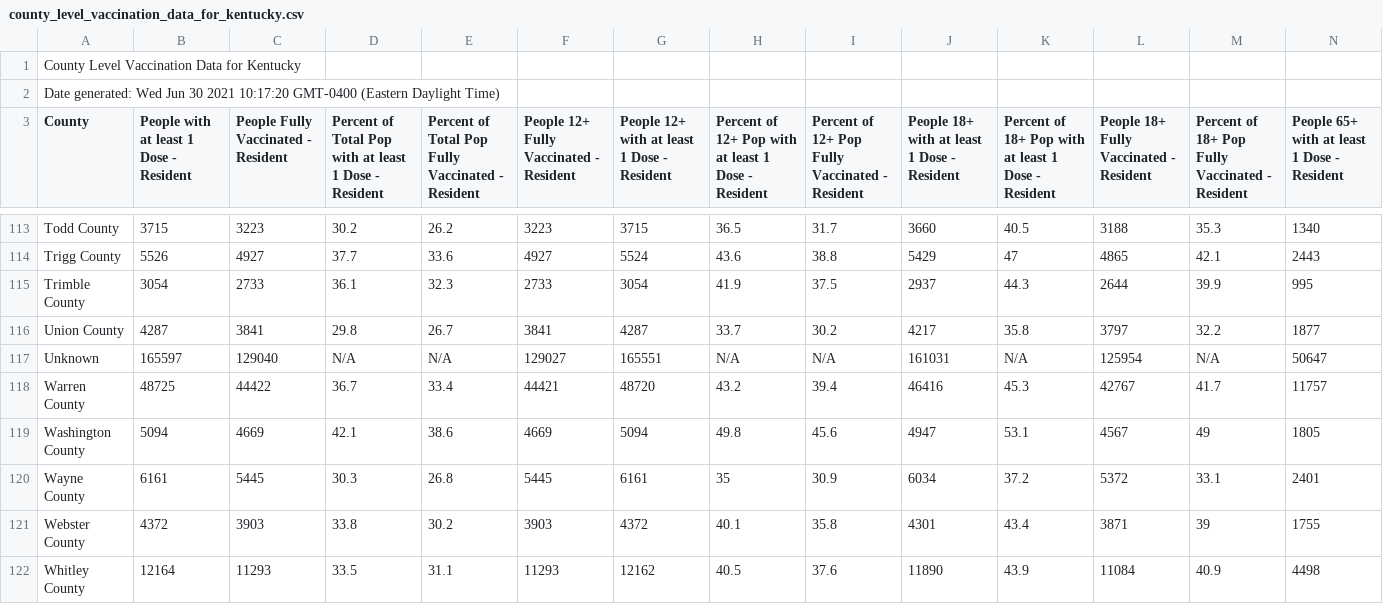
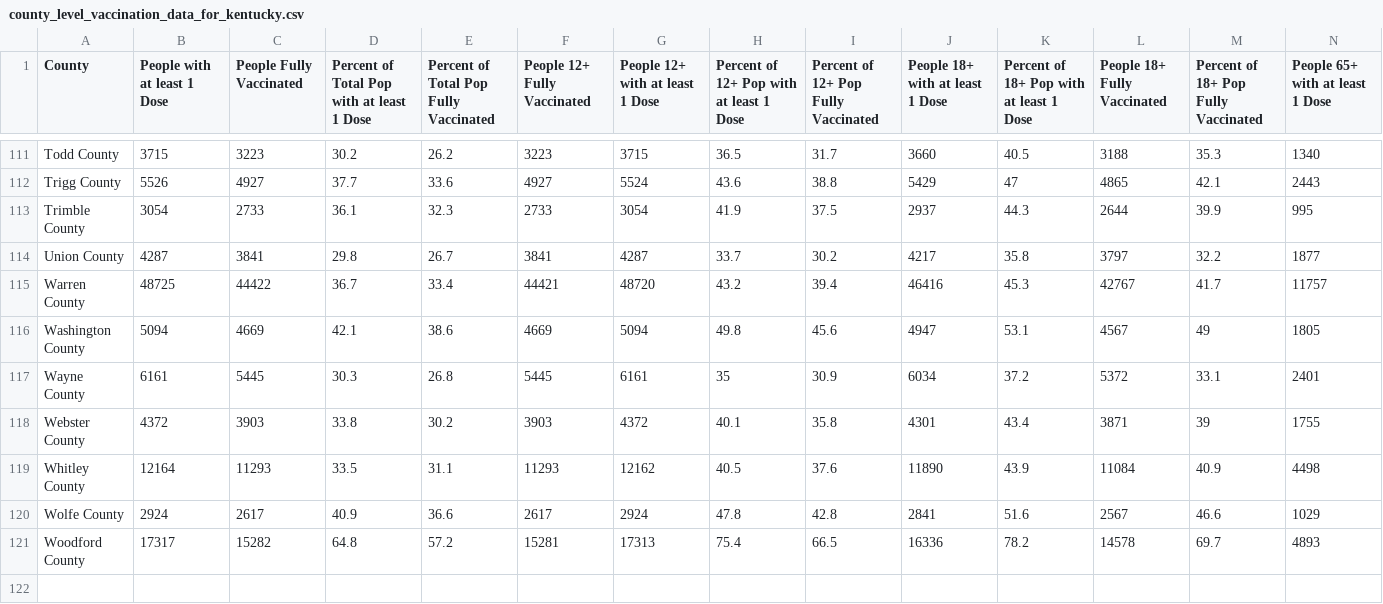
Before and after one commit to cob224/stemsi, a CSV file: county_level_vaccination_data_for_kentucky.csv, drawn as a sheet; only a part is shown, gaps mark what is left out; the shorter side is filled out with more unchanged rows; removed rows and columns are numbered as before the commit, all else as after; rows hold the shown columns only; the diff covers the shown part only; the diff names each change by its address in the sheet, - before the commit and + after, or states it on an @@ line.

Commit message:
Update county_level_vaccination_data_for_kentucky.csv

```diff
--- a/county_level_vaccination_data_for_kentucky.csv
+++ b/county_level_vaccination_data_for_kentucky.csv
-row 1: County Level Vaccination Data for Kentucky
-row 2: Date generated: Wed Jun 30 2021 10:17:20 GMT-0400 (Eastern Daylight Time)
-B1: People with at least 1 Dose - Resident
+B1: People with at least 1 Dose
-C1: People Fully Vaccinated - Resident
+C1: People Fully Vaccinated
-D1: …1 Dose - Resident
+D1: …1 Dose
-E1: Percent of Total Pop Fully Vaccinated - Resident
+E1: Percent of Total Pop Fully Vaccinated
-F1: People 12+ Fully Vaccinated - Resident
+F1: People 12+ Fully Vaccinated
-G1: People 12+ with at least 1 Dose - Resident
+G1: People 12+ with at least 1 Dose
-H1: Percent of 12+ Pop with at least 1 Dose - Resident
+H1: Percent of 12+ Pop with at least 1 Dose
-I1: Percent of 12+ Pop Fully Vaccinated - Resident
+I1: Percent of 12+ Pop Fully Vaccinated
-J1: People 18+ with at least 1 Dose - Resident
+J1: People 18+ with at least 1 Dose
-K1: Percent of 18+ Pop with at least 1 Dose - Resident
+K1: Percent of 18+ Pop with at least 1 Dose
-L1: People 18+ Fully Vaccinated - Resident
+L1: People 18+ Fully Vaccinated
-M1: Percent of 18+ Pop Fully Vaccinated - Resident
+M1: Percent of 18+ Pop Fully Vaccinated
-N1: People 65+ with at least 1 Dose - Resident
+N1: People 65+ with at least 1 Dose
-row 117: Unknown | 165597 | 129040 | N/A | N/A | 129027 | 165551 | N/A | N/A | 161031 | N/A | 125954 | N/A | 50647
```
Also changed, not shown: 3 edited cells elsewhere in this file.
